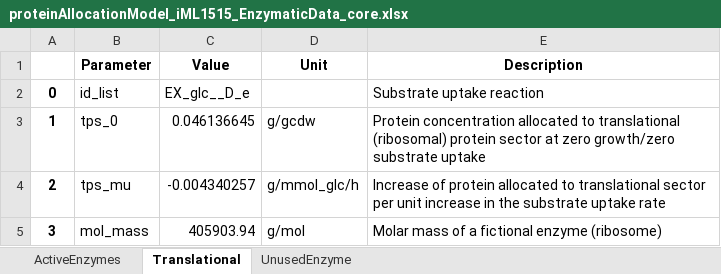
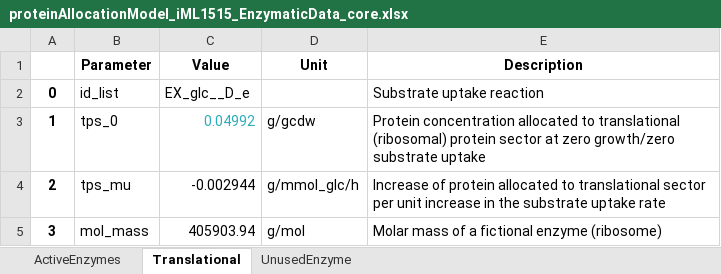
Before and after one commit to iAMB-RWTH-Aachen/PAMparametrizer, an Excel workbook: Data/proteinAllocationModel_iML1515_EnzymaticData_core.xlsx, sheet Translational, drawn as a sheet; values as stored, in another font and other column widths than the file's, no borders; the diff names each change by its address in the sheet, - before the commit and + after, or states it on an @@ line.

```diff
--- a/Data/proteinAllocationModel_iML1515_EnzymaticData_core.xlsx (sheet Translational)
+++ b/Data/proteinAllocationModel_iML1515_EnzymaticData_core.xlsx (sheet Translational)
-C3 (Value): 0.046136645
+C3 (Value): 0.04992
-C3 text colour: black
+C3 text colour: #2AACB8
-C4 (Value): -0.004340257
+C4 (Value): -0.002944
```
Also changed, not shown: sheet UnusedEnzyme, Results/1_preprocessing/proteinAllocationModel_yeast9_EnzymaticData_240903_multi.xlsx, Results/2_parametrization/diagnostics/pam_parametrizer_diagnostics_1.xlsx, 33 other files.
